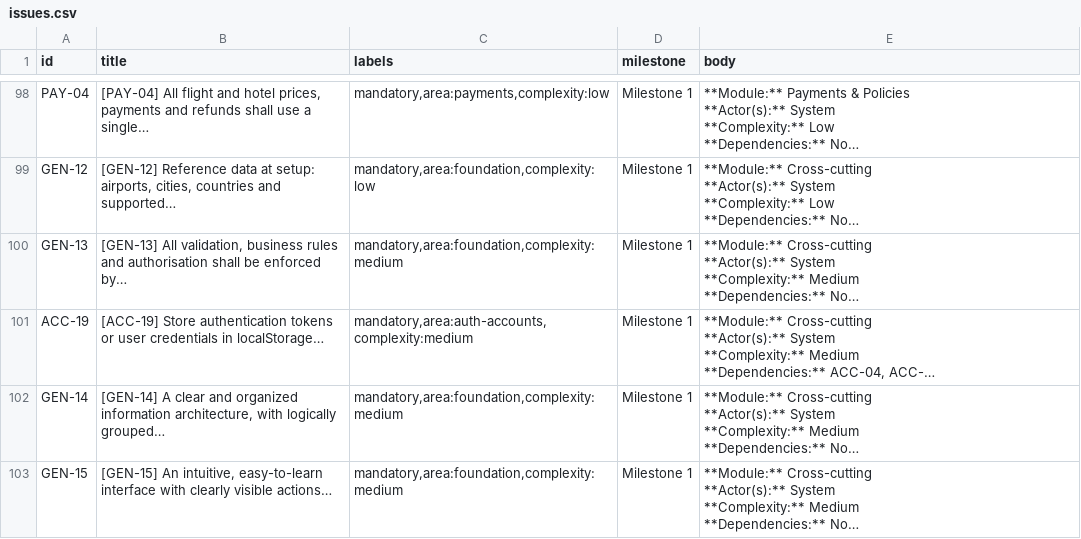
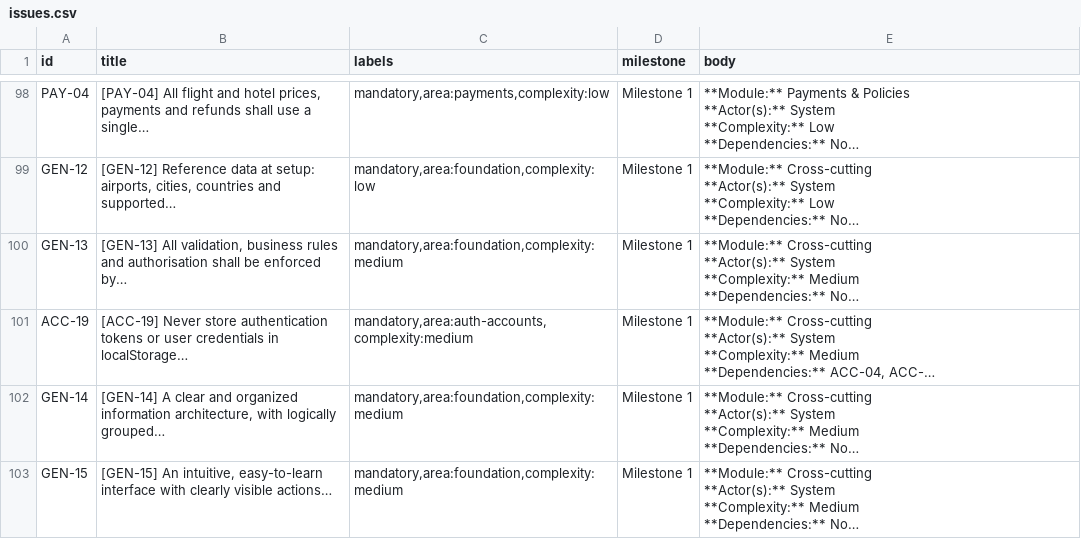
Before and after one commit to KhaledAhmedElmasry/travel-planning-platform, a CSV file: docs/requirements/issues.csv, drawn as a sheet; only a part is shown, gaps mark what is left out; long unchanged cells end in …; the diff names each change by its address in the sheet, - before the commit and + after, or states it on an @@ line.

```diff
--- a/docs/requirements/issues.csv
+++ b/docs/requirements/issues.csv
-B101 (title): [ACC-19] Store authentication tokens…
+B101 (title): [ACC-19] Never store authentication tokens…
```
Also changed, not shown: 31 other files.
